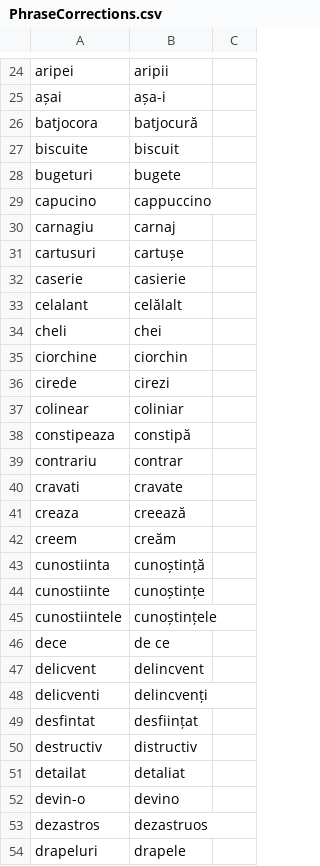
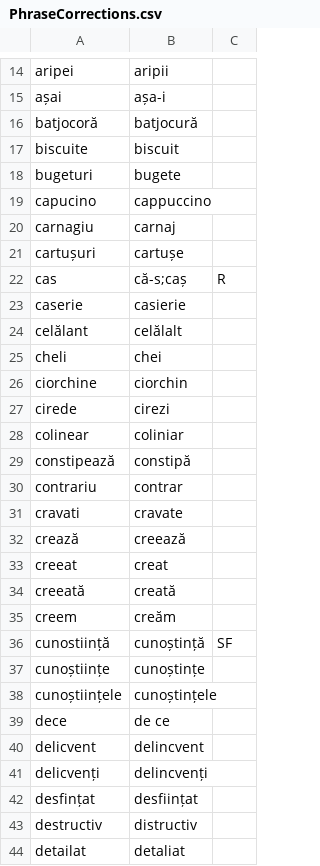
Before and after one commit to tacheometry/Agramat, a CSV file: PhraseCorrections.csv, drawn as a sheet; only a part is shown, gaps mark what is left out; the shorter side is filled out with more unchanged rows; the diff covers the shown part only.

```diff
--- a/PhraseCorrections.csv
+++ b/PhraseCorrections.csv
@@ -25,3 +15,3 @@ aripei,aripii
 așai,așa-i
-batjocora,batjocură
+batjocoră,batjocură
 biscuite,biscuit
@@ -30,5 +20,6 @@ capucino,cappuccino
 carnagiu,carnaj
-cartusuri,cartușe
+cartușuri,cartușe
+cas,că-s;caș,R
 caserie,casierie
-celalant,celălalt
+celălant,celălalt
 cheli,chei
@@ -37,14 +28,16 @@ cirede,cirezi
 colinear,coliniar
-constipeaza,constipă
+constipează,constipă
 contrariu,contrar
 cravati,cravate
-creaza,creează
+crează,creează
+creeat,creat
+creeată,creată
 creem,creăm
-cunostiinta,cunoștință
-cunostiinte,cunoștințe
-cunostiintele,cunoștințele
+cunostiință,cunoștință,SF
+cunoștiințe,cunoștințe
+cunoștiințele,cunoștințele
 dece,de ce
 delicvent,delincvent
-delicventi,delincvenți
-desfintat,desființat
+delicvenți,delincvenți
+desfințat,desființat
 destructiv,distructiv
```
Also changed, not shown: 6 added rows, 2 removed rows, 9 moved rows and 54 edited cells elsewhere in this file.
